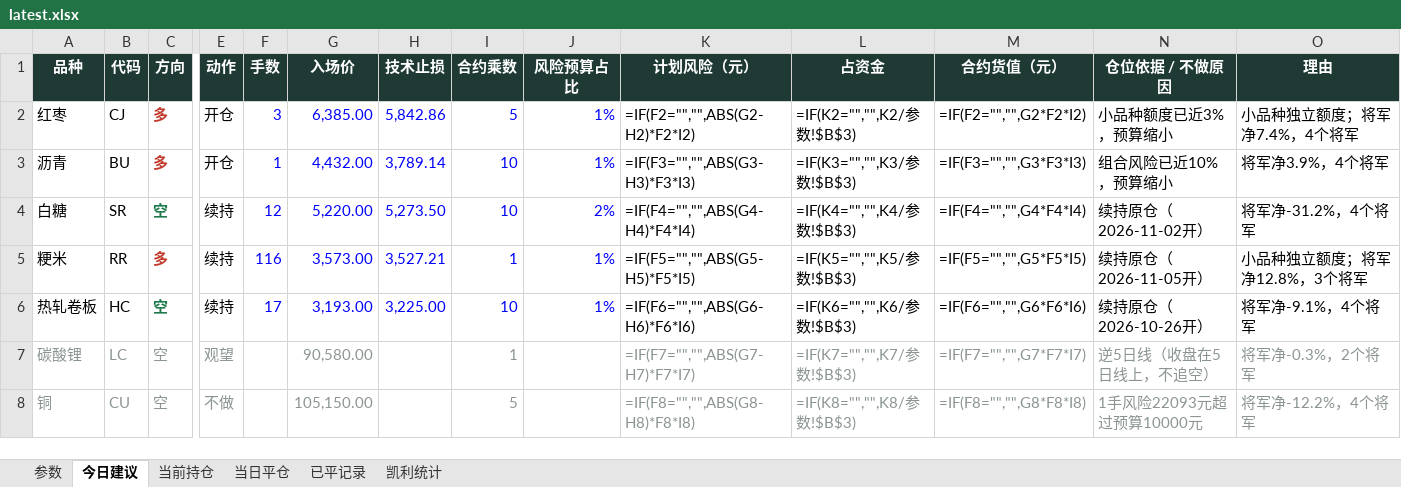
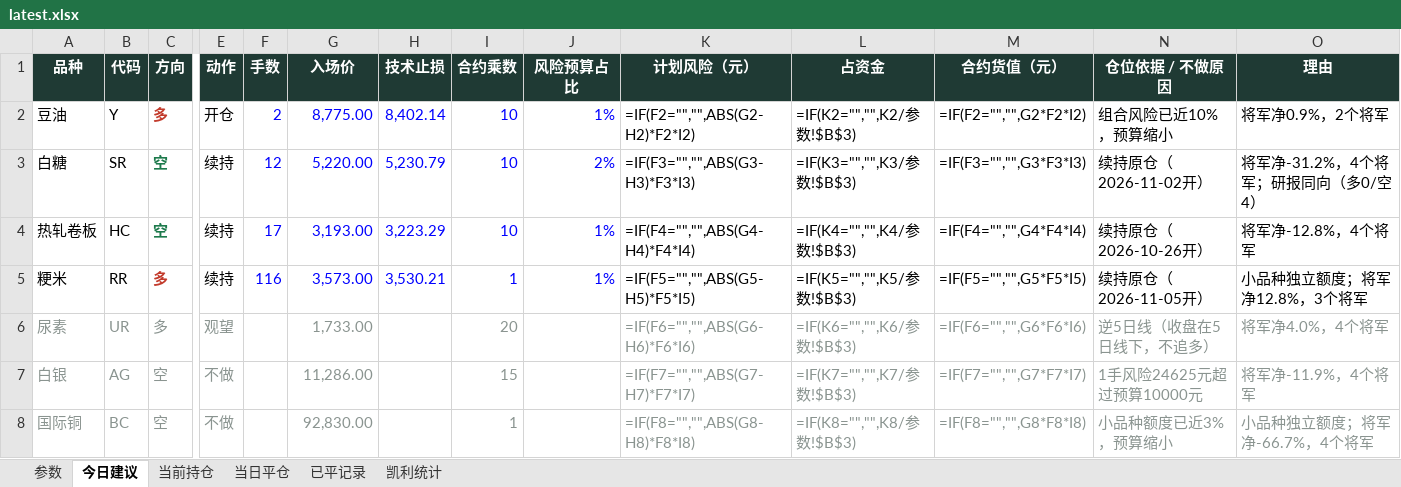
Before and after one commit to yuherantrader-glitch/futures-board, an Excel workbook: latest.xlsx, sheet 今日建议, drawn as a sheet; only a part is shown, gaps mark what is left out; values as stored, in another font and other column widths than the file's, no borders; formulas without a stored value are shown as written; removed rows and columns are numbered as before the commit, all else as after; rows hold the shown columns only; the diff covers the shown part only; the diff names each change by its address in the sheet, - before the commit and + after, or states it on an @@ line.

```diff
--- a/latest.xlsx (sheet 今日建议)
+++ b/latest.xlsx (sheet 今日建议)
-row 2: 红枣 | CJ | 多 | 开仓 | 3 | 6,385.00 | 5,842.86 | 5 | 1% | =IF(F2="","",ABS(G2-H2)*F2*I2) | =IF(K2="","",K2/参数!$B$3) | =IF(F2="","",G2*F2*I2) | 小品种额度已近3%，预算缩小 | 小品种独立额度；将军净7.4%，4个将军
-A2 (品种): 沥青
+A2 (品种): 豆油
-B2 (代码): BU
+B2 (代码): Y
-F2 (手数): 1
+F2 (手数): 2
-G2 (入场价): 4,432.00
+G2 (入场价): 8,775.00
-H2 (技术止损): 3,789.14
+H2 (技术止损): 8,402.14
-K2 (计划风险（元）): =IF(F3="","",ABS(G3-H3)*F3*I3)
+K2 (计划风险（元）): =IF(F2="","",ABS(G2-H2)*F2*I2)
-L2 (占资金): =IF(K3="","",K3/参数!$B$3)
+L2 (占资金): =IF(K2="","",K2/参数!$B$3)
-M2 (合约货值（元）): =IF(F3="","",G3*F3*I3)
+M2 (合约货值（元）): =IF(F2="","",G2*F2*I2)
-O2 (理由): 将军净3.9%，4个将军
+O2 (理由): 将军净0.9%，2个将军
-H3 (技术止损): 5,273.50
+H3 (技术止损): 5,230.79
-K3 (计划风险（元）): =IF(F4="","",ABS(G4-H4)*F4*I4)
+K3 (计划风险（元）): =IF(F3="","",ABS(G3-H3)*F3*I3)
-L3 (占资金): =IF(K4="","",K4/参数!$B$3)
+L3 (占资金): =IF(K3="","",K3/参数!$B$3)
-M3 (合约货值（元）): =IF(F4="","",G4*F4*I4)
+M3 (合约货值（元）): =IF(F3="","",G3*F3*I3)
-O3 (理由): 将军净-31.2%，4个将军
+O3 (理由): 将军净-31.2%，4个将军；研报同向（多0/空4）
+row 4: 热轧卷板 | HC | 空 | 续持 | 17 | 3,193.00 | 3,223.29 | 10 | 1% | =IF(F4="","",ABS(G4-H4)*F4*I4) | =IF(K4="","",K4/参数!$B$3) | =IF(F4="","",G4*F4*I4) | 续持原仓（2026-10-26开） | 将军净-12.8%，4个将军
-H5 (技术止损): 3,527.21
+H5 (技术止损): 3,530.21
-row 6: 热轧卷板 | HC | 空 | 续持 | 17 | 3,193.00 | 3,225.00 | 10 | 1% | =IF(F6="","",ABS(G6-H6)*F6*I6) | =IF(K6="","",K6/参数!$B$3) | =IF(F6="","",G6*F6*I6) | 续持原仓（2026-10-26开） | 将军净-9.1%，4个将军
-row 7: 碳酸锂 | LC | 空 | 观望 |  | 90,580.00 |  | 1 |  | =IF(F7="","",ABS(G7-H7)*F7*I7) | =IF(K7="","",K7/参数!$B$3) | =IF(F7="","",G7*F7*I7) | 逆5日线（收盘在5日线上，不追空） | 将军净-0.3%，2个将军
+row 6: 尿素 | UR | 多 | 观望 |  | 1,733.00 |  | 20 |  | =IF(F6="","",ABS(G6-H6)*F6*I6) | =IF(K6="","",K6/参数!$B$3) | =IF(F6="","",G6*F6*I6) | 逆5日线（收盘在5日线下，不追多） | 将军净4.0%，4个将军
+row 7: 白银 | AG | 空 | 不做 |  | 11,286.00 |  | 15 |  | =IF(F7="","",ABS(G7-H7)*F7*I7) | =IF(K7="","",K7/参数!$B$3) | =IF(F7="","",G7*F7*I7) | 1手风险24625元超过预算10000元 | 将军净-11.9%，4个将军
-A8 (品种): 铜
+A8 (品种): 国际铜
-B8 (代码): CU
+B8 (代码): BC
-G8 (入场价): 105,150.00
+G8 (入场价): 92,830.00
-I8 (合约乘数): 5
+I8 (合约乘数): 1
-N8 (仓位依据 / 不做原因): 1手风险22093元超过预算10000元
+N8 (仓位依据 / 不做原因): 小品种额度已近3%，预算缩小
-O8 (理由): 将军净-12.2%，4个将军
+O8 (理由): 小品种独立额度；将军净-66.7%，4个将军
```
Also changed, not shown: 2 added rows and 10 edited cells elsewhere in this sheet, sheet 已平记录, sheet 当前持仓, sheet 当日平仓, sheet 凯利统计, sheet 参数, 4 other files.
